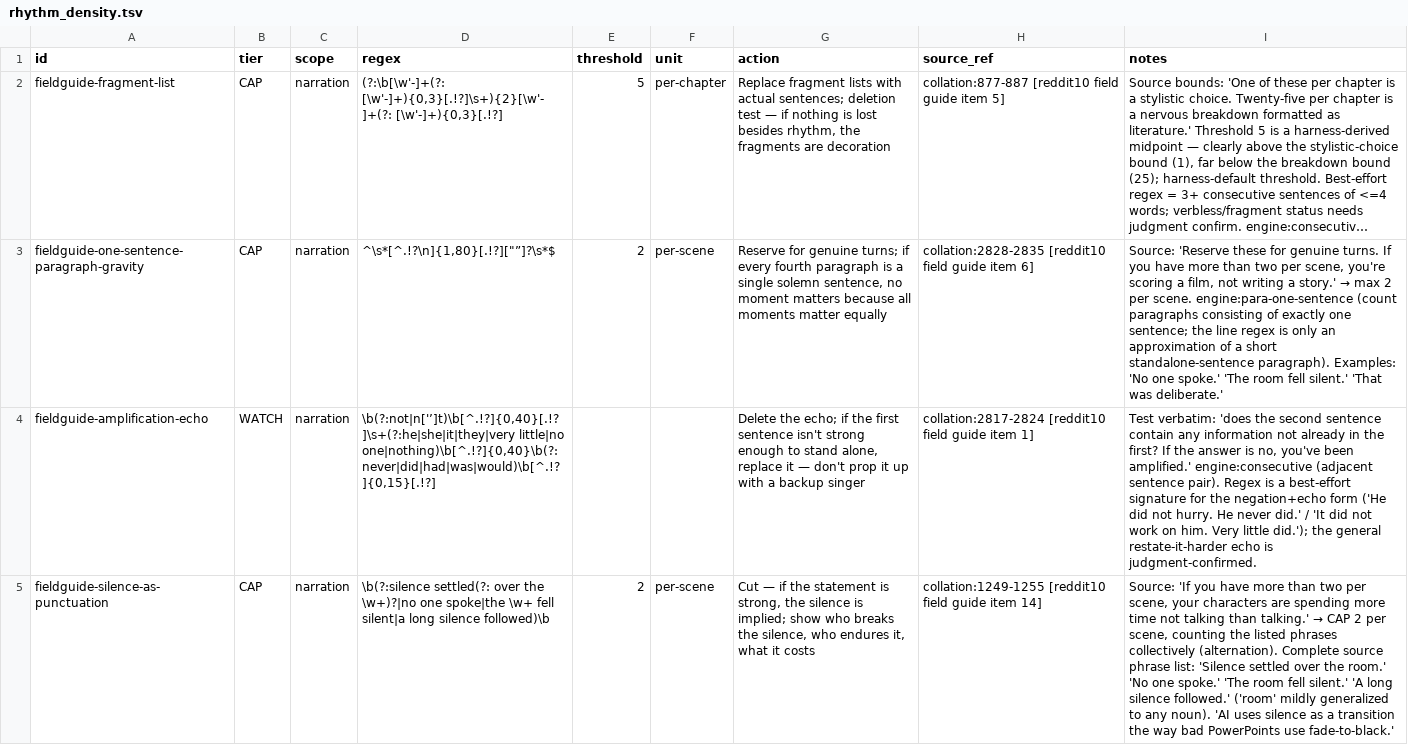
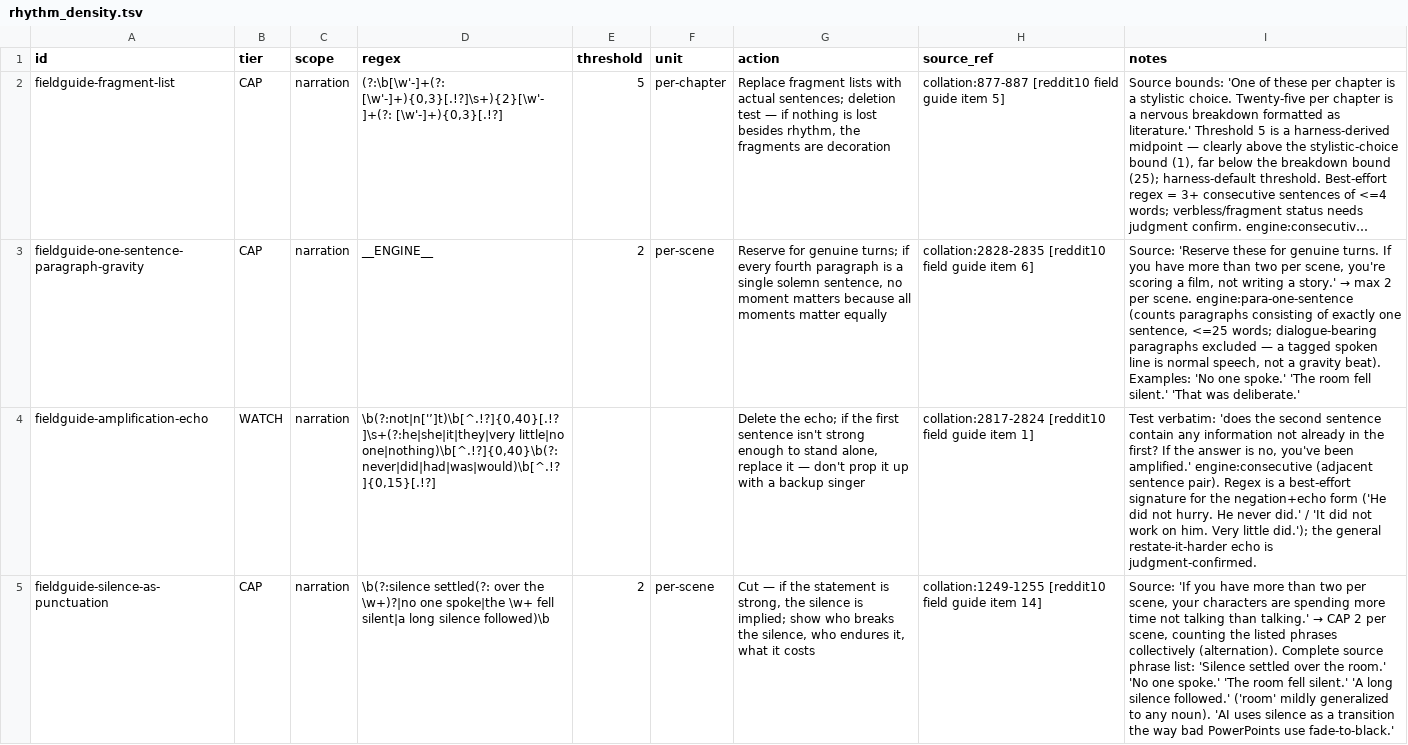
Before and after one commit to atreydesai/autofiction-harness, a TSV file: checks/patterns/rhythm_density.tsv, drawn as a sheet; only a part is shown; long unchanged cells end in …; the diff covers the shown part only; the diff names each change by its address in the sheet, - before the commit and + after, or states it on an @@ line.

```diff
--- a/checks/patterns/rhythm_density.tsv
+++ b/checks/patterns/rhythm_density.tsv
-D3 (regex): ^\s*[^.!?\n]{1,80}[.!?]["”]?\s*$
+D3 (regex): __ENGINE__
-I3 (notes): …scene. engine:para-one-sentence (count paragraphs consisting of exactly one sentence; the line regex is only an approximation of a short standalone-sentence paragraph). Examples: 'No…
+I3 (notes): …scene. engine:para-one-sentence (counts paragraphs consisting of exactly one sentence, <=25 words; dialogue-bearing paragraphs excluded — a tagged spoken line is normal speech, not a gravity beat). Examples: 'No…
```
Also changed, not shown: 1 edited cell elsewhere in this file, checks/audit_manifest.tsv, checks/patterns/constructions.tsv, 19 other files.
